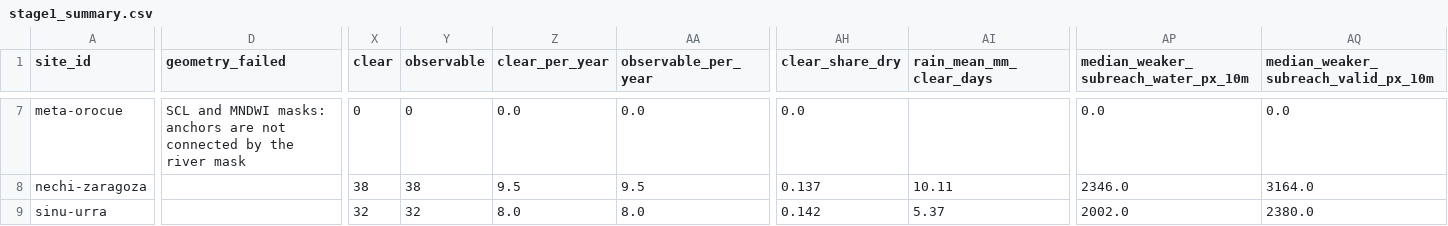
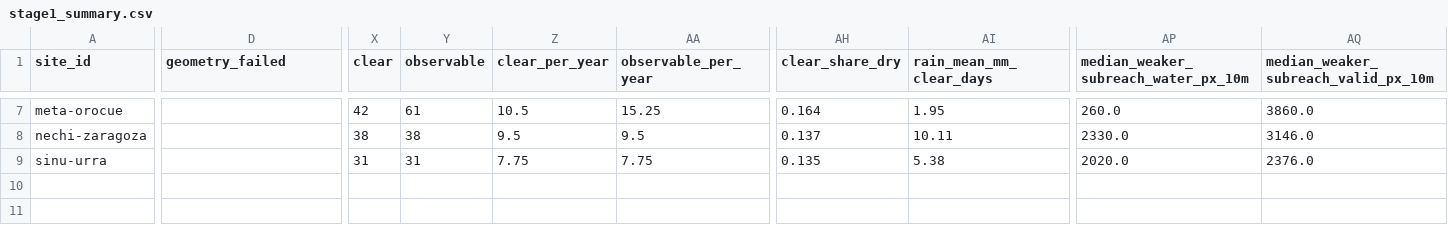
Before and after one commit to saulo1112/RiverEtch, a CSV file: docs/site-screening/results-posthoc/stage1_summary.csv, drawn as a sheet; only a part is shown, gaps mark what is left out; the diff covers the shown part only; the diff names each change by its address in the sheet, - before the commit and + after, or states it on an @@ line.

```diff
--- a/docs/site-screening/results-posthoc/stage1_summary.csv
+++ b/docs/site-screening/results-posthoc/stage1_summary.csv
-D7 (geometry_failed): SCL and MNDWI masks: anchors are not connected by the river mask
+D7 (geometry_failed): (empty)
-X7 (clear): 0
+X7 (clear): 42
-Y7 (observable): 0
+Y7 (observable): 61
-Z7 (clear_per_year): 0.0
+Z7 (clear_per_year): 10.5
-AA7 (observable_per_year): 0.0
+AA7 (observable_per_year): 15.25
-AH7 (clear_share_dry): 0.0
+AH7 (clear_share_dry): 0.164
-AI7 (rain_mean_mm_clear_days): (empty)
+AI7 (rain_mean_mm_clear_days): 1.95
-AP7: 0.0
+AP7: 260.0
-AQ7: 0.0
+AQ7: 3860.0
-AP8: 2346.0
+AP8: 2330.0
-AQ8: 3164.0
+AQ8: 3146.0
-X9 (clear): 32
+X9 (clear): 31
-Y9 (observable): 32
+Y9 (observable): 31
-Z9 (clear_per_year): 8.0
+Z9 (clear_per_year): 7.75
-AA9 (observable_per_year): 8.0
+AA9 (observable_per_year): 7.75
-AH9 (clear_share_dry): 0.142
+AH9 (clear_share_dry): 0.135
-AI9 (rain_mean_mm_clear_days): 5.37
+AI9 (rain_mean_mm_clear_days): 5.38
-AP9: 2002.0
+AP9: 2020.0
-AQ9: 2380.0
+AQ9: 2376.0
```
Also changed, not shown: 64 edited cells elsewhere in this file, docs/site-screening/results-posthoc/event_validation.csv, docs/site-screening/results-posthoc/scores.csv, 33 other files.
